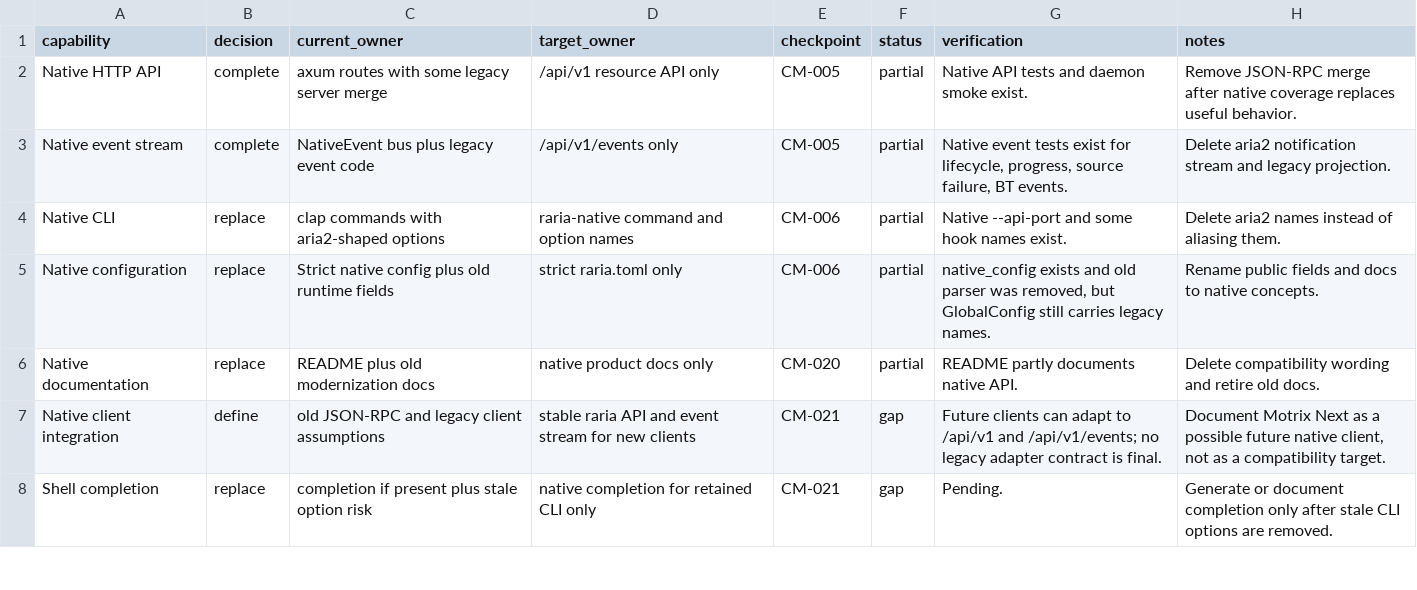
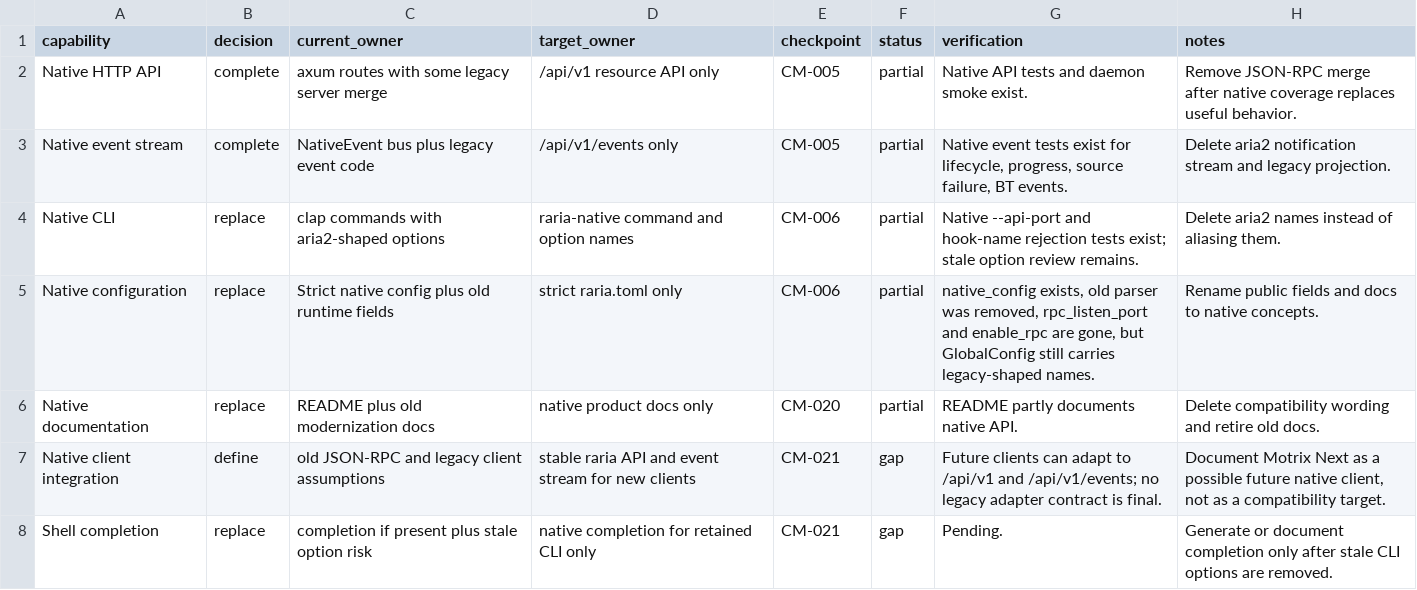
Before and after one commit to AnInsomniacy/raria, a CSV file: docs/core-modernization/capability-ledger.csv, drawn as a sheet; only a part is shown.

```diff
--- a/docs/core-modernization/capability-ledger.csv
+++ b/docs/core-modernization/capability-ledger.csv
@@ -3,4 +3,4 @@ Native HTTP API,complete,"axum routes with some legacy server merge","/api/v1 re
 Native event stream,complete,"NativeEvent bus plus legacy event code","/api/v1/events only",CM-005,partial,"Native event tests exist for lifecycle, progress, source failure, BT events.","Delete aria2 notification stream and legacy projection."
-Native CLI,replace,"clap commands with aria2-shaped options","raria-native command and option names",CM-006,partial,"Native --api-port and some hook names exist.","Delete aria2 names instead of aliasing them."
-Native configuration,replace,"Strict native config plus old runtime fields","strict raria.toml only",CM-006,partial,"native_config exists and old parser was removed, but GlobalConfig still carries legacy names.","Rename public fields and docs to native concepts."
+Native CLI,replace,"clap commands with aria2-shaped options","raria-native command and option names",CM-006,partial,"Native --api-port and hook-name rejection tests exist; stale option review remains.","Delete aria2 names instead of aliasing them."
+Native configuration,replace,"Strict native config plus old runtime fields","strict raria.toml only",CM-006,partial,"native_config exists, old parser was removed, rpc_listen_port and enable_rpc are gone, but GlobalConfig still carries legacy-shaped names.","Rename public fields and docs to native concepts."
 Native documentation,replace,"README plus old modernization docs","native product docs only",CM-020,partial,"README partly documents native API.","Delete compatibility wording and retire old docs."
```
Also changed, not shown: docs/core-modernization/checkpoints/CM-006-native-cli-config.csv, docs/core-modernization/roadmap.csv, 9 other files.
